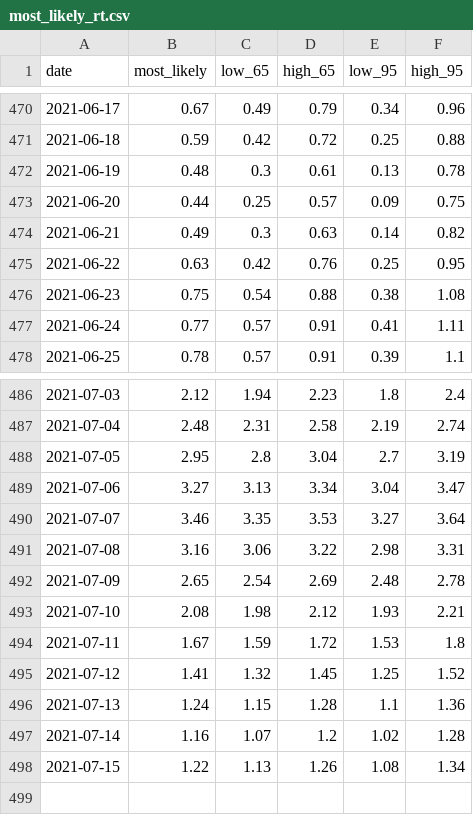
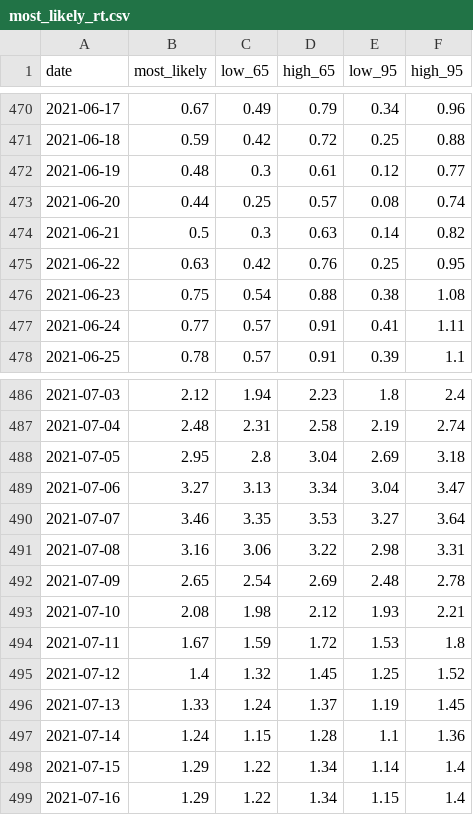
Before and after one commit to maxscheijen/rt-live-netherlands, a CSV file: data/most_likely_rt.csv, drawn as a sheet; only a part is shown, gaps mark what is left out.

```diff
--- a/data/most_likely_rt.csv
+++ b/data/most_likely_rt.csv
@@ -471,5 +471,5 @@ date,most_likely,low_65,high_65,low_95,high_95
 2021-06-18,0.59,0.42,0.72,0.25,0.88
-2021-06-19,0.48,0.3,0.61,0.13,0.78
-2021-06-20,0.44,0.25,0.57,0.09,0.75
-2021-06-21,0.49,0.3,0.63,0.14,0.82
+2021-06-19,0.48,0.3,0.61,0.12,0.77
+2021-06-20,0.44,0.25,0.57,0.08,0.74
+2021-06-21,0.5,0.3,0.63,0.14,0.82
 2021-06-22,0.63,0.42,0.76,0.25,0.95
@@ -487,3 +487,3 @@ date,most_likely,low_65,high_65,low_95,high_95
 2021-07-04,2.48,2.31,2.58,2.19,2.74
-2021-07-05,2.95,2.8,3.04,2.7,3.19
+2021-07-05,2.95,2.8,3.04,2.69,3.18
 2021-07-06,3.27,3.13,3.34,3.04,3.47
@@ -494,5 +494,6 @@ date,most_likely,low_65,high_65,low_95,high_95
 2021-07-11,1.67,1.59,1.72,1.53,1.8
-2021-07-12,1.41,1.32,1.45,1.25,1.52
-2021-07-13,1.24,1.15,1.28,1.1,1.36
-2021-07-14,1.16,1.07,1.2,1.02,1.28
-2021-07-15,1.22,1.13,1.26,1.08,1.34
+2021-07-12,1.4,1.32,1.45,1.25,1.52
+2021-07-13,1.33,1.24,1.37,1.19,1.45
+2021-07-14,1.24,1.15,1.28,1.1,1.36
+2021-07-15,1.29,1.22,1.34,1.14,1.4
+2021-07-16,1.29,1.22,1.34,1.15,1.4
```
Also changed, not shown: 2 other files.
